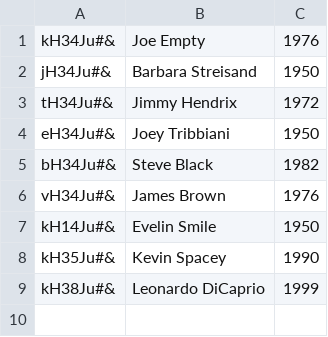
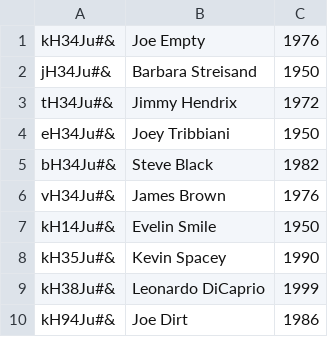
Before and after one commit to CodecoolKRK20173/erp-mvc-victoria, a CSV file: model/hr/persons.csv, drawn as a sheet; the diff names each change by its address in the sheet, - before the commit and + after, or states it on an @@ line.

Commit message:
return original csv file

```diff
--- a/model/hr/persons.csv
+++ b/model/hr/persons.csv
+row 10: kH94Ju#& | Joe Dirt | 1986
```
